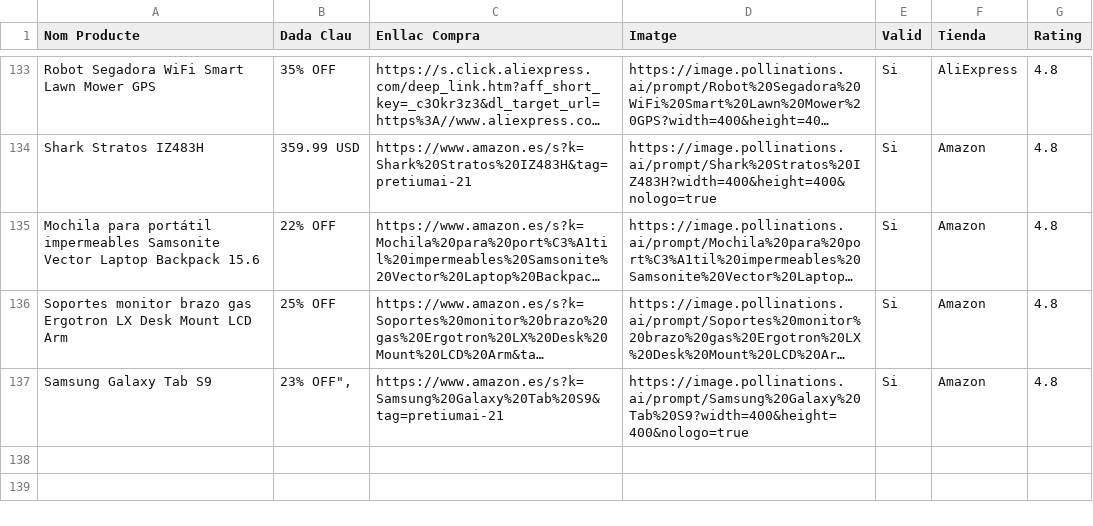
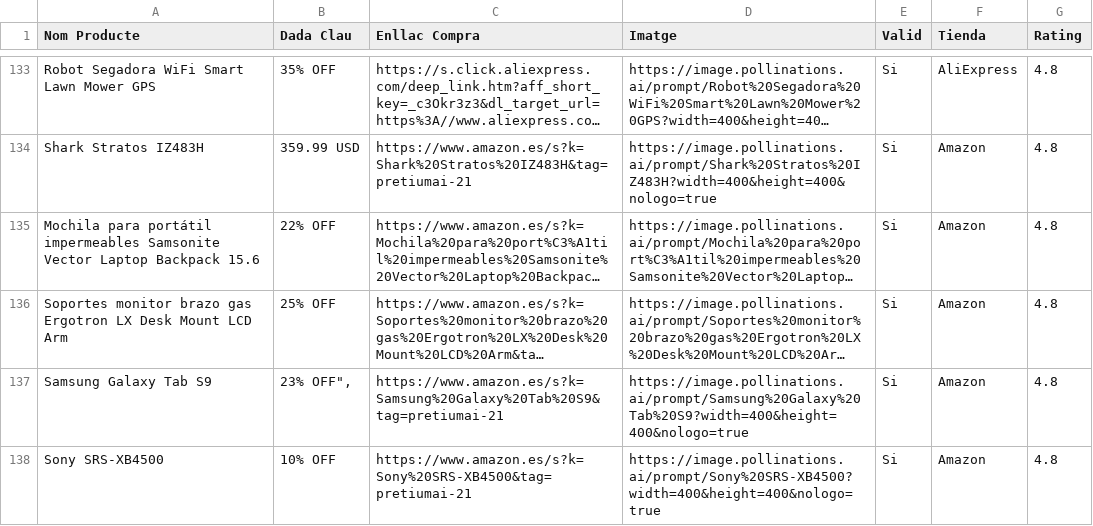
Before and after one commit to PretiumAI/pretiumai-shop, a CSV file: base_dades_final.csv, drawn as a sheet; only a part is shown, gaps mark what is left out; long unchanged cells end in …; the diff names each change by its address in the sheet, - before the commit and + after, or states it on an @@ line.

```diff
--- a/base_dades_final.csv
+++ b/base_dades_final.csv
+row 138: Sony SRS-XB4500 | 10% OFF | https://www.amazon.es/s?k=Sony%20SRS-XB4500&tag=pretiumai-21 | https://image.pollinations.ai/prompt/Sony%20SRS-XB4500?width=400&height=400&nologo=true | Si | Amazon | 4.8
```
Also changed, not shown: 1 other file.
